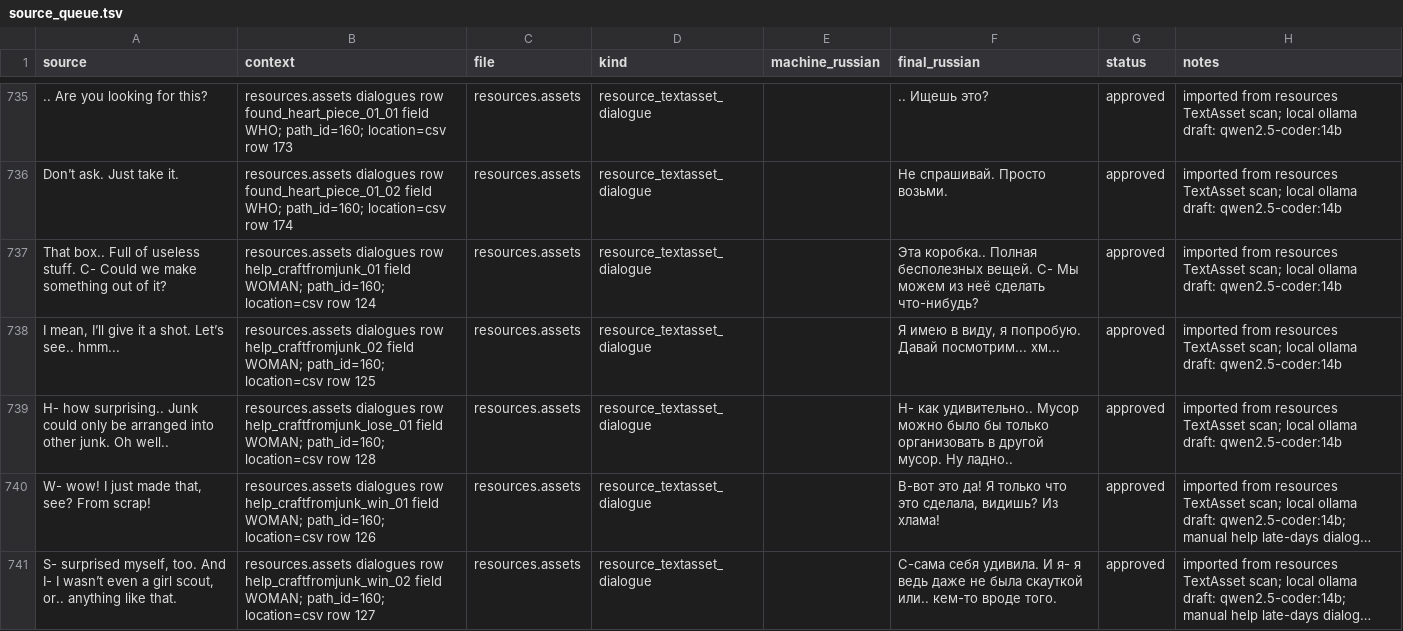
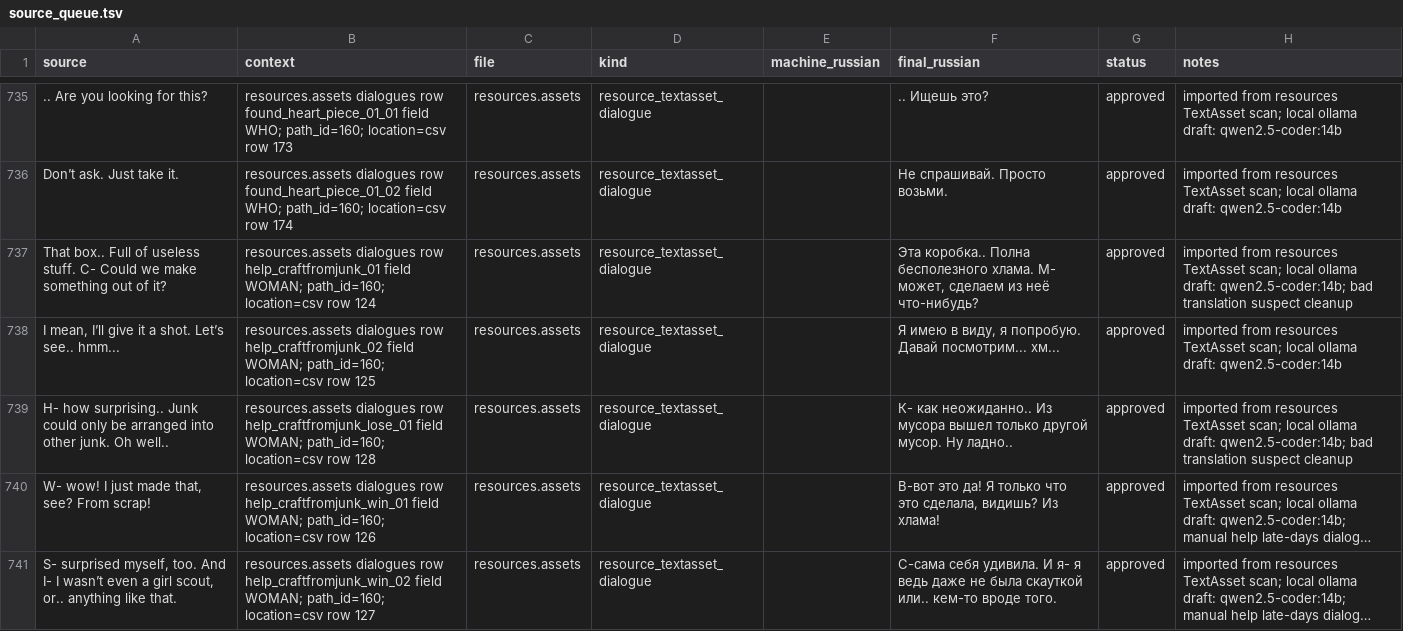
Before and after one commit to Akseleron/dont-sleep-with-the-fishes-russian, a TSV file: translations/source_queue.tsv, drawn as a sheet; only a part is shown, gaps mark what is left out; long unchanged cells end in …; the diff covers the shown part only; the diff names each change by its address in the sheet, - before the commit and + after, or states it on an @@ line.

```diff
--- a/translations/source_queue.tsv
+++ b/translations/source_queue.tsv
-F737 (final_russian): Эта коробка.. Полная бесполезных вещей. C- Мы можем из неё сделать что-нибудь?
+F737 (final_russian): Эта коробка.. Полна бесполезного хлама. М- может, сделаем из неё что-нибудь?
-H737 (notes): …ollama draft: qwen2.5-coder:14b
+H737 (notes): …ollama draft: qwen2.5-coder:14b; bad translation suspect cleanup
-F739 (final_russian): H- как удивительно.. Мусор можно было бы только организовать в другой мусор.…
+F739 (final_russian): К- как неожиданно.. Из мусора вышел только другой мусор.…
-H739 (notes): …ollama draft: qwen2.5-coder:14b
+H739 (notes): …ollama draft: qwen2.5-coder:14b; bad translation suspect cleanup
```
Also changed, not shown: 10 edited cells elsewhere in this file, extracted/full_project_user_facing_candidates.tsv, 2 other files.
